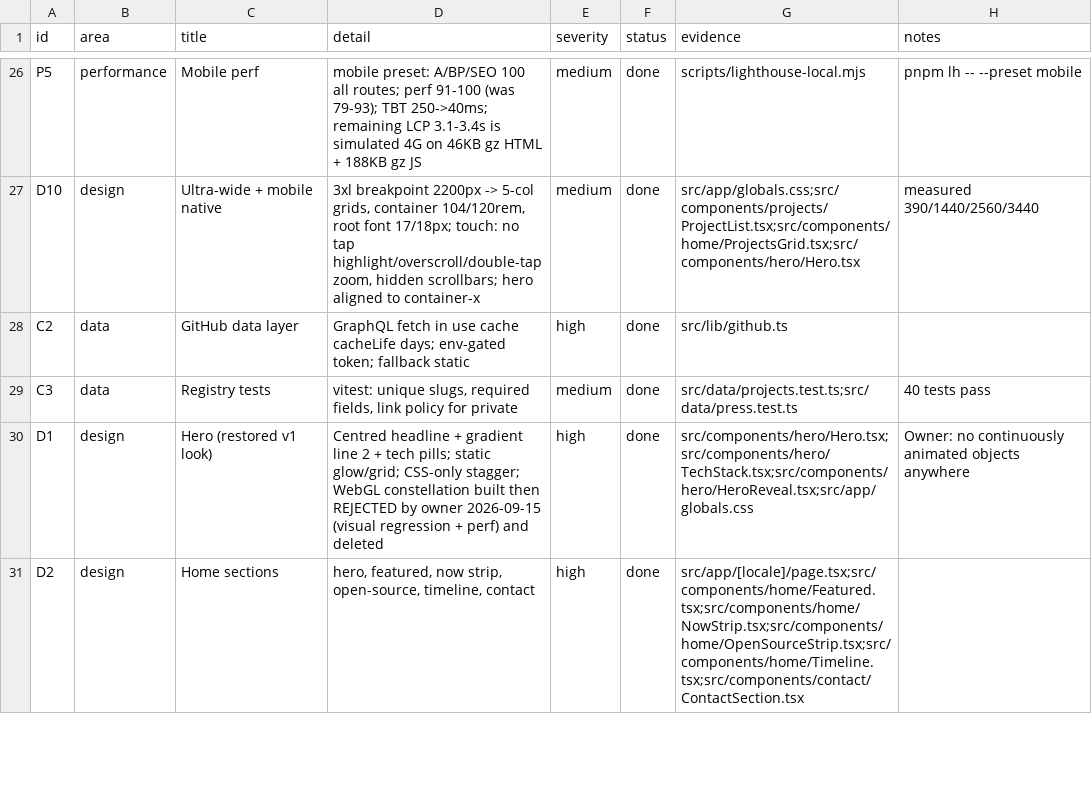
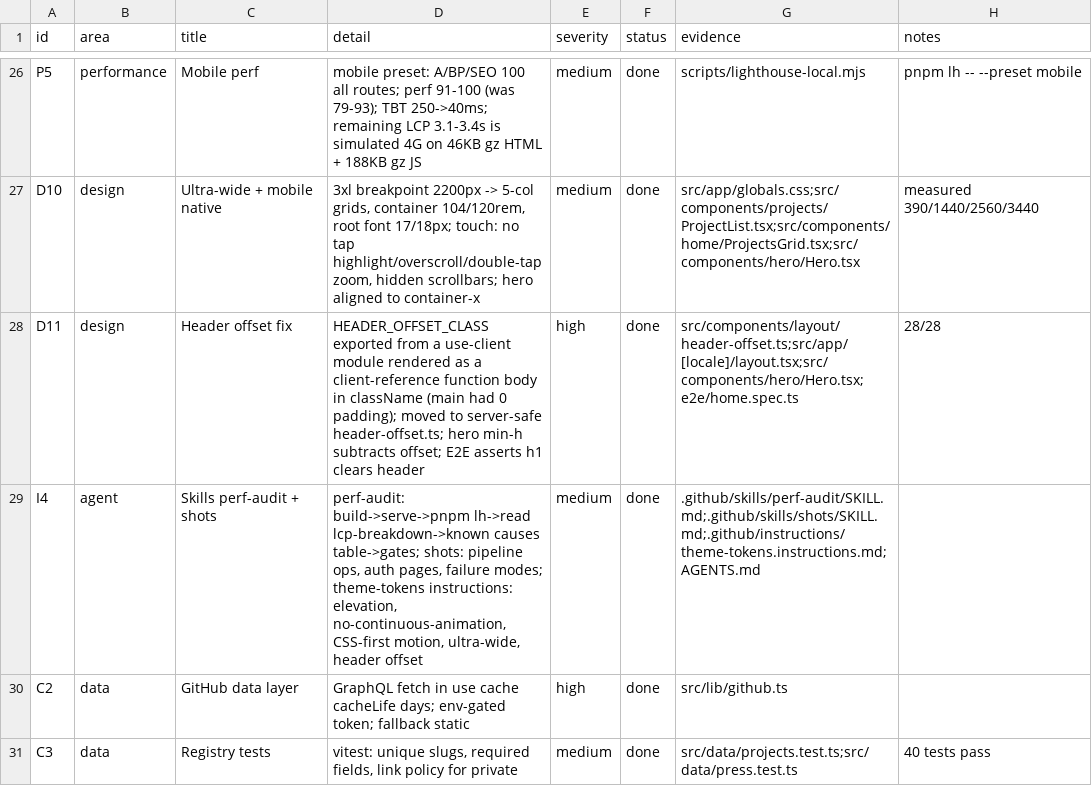
Before and after one commit to dragos-catalin/dragoscatalin, a CSV file: docs/tracker.csv, drawn as a sheet; only a part is shown, gaps mark what is left out; the shorter side is filled out with more unchanged rows.

Commit message:
fix(layout): restore main top offset under the fixed pill header; add perf-audit + shots skills (2.3.1)

```diff
--- a/docs/tracker.csv
+++ b/docs/tracker.csv
@@ -27,2 +27,4 @@ P5,performance,Mobile perf,"mobile preset: A/BP/SEO 100 all routes; perf 91-100
 D10,design,Ultra-wide + mobile native,"3xl breakpoint 2200px -> 5-col grids, container 104/120rem, root font 17/18px; touch: no tap highlight/overscroll/double-tap zoom, hidden scrollbars; hero aligned to container-x",medium,done,"src/app/globals.css;src/components/projects/ProjectList.tsx;src/components/home/ProjectsGrid.tsx;src/components/hero/Hero.tsx",measured 390/1440/2560/3440
+D11,design,Header offset fix,"HEADER_OFFSET_CLASS exported from a use-client module rendered as a client-reference function body in className (main had 0 padding); moved to server-safe header-offset.ts; hero min-h subtracts offset; E2E asserts h1 clears header",high,done,"src/components/layout/header-offset.ts;src/app/[locale]/layout.tsx;src/components/hero/Hero.tsx;e2e/home.spec.ts",28/28
+I4,agent,Skills perf-audit + shots,"perf-audit: build->serve->pnpm lh->read lcp-breakdown->known causes table->gates; shots: pipeline ops, auth pages, failure modes; theme-tokens instructions: elevation, no-continuous-animation, CSS-first motion, ultra-wide, header offset",medium,done,".github/skills/perf-audit/SKILL.md;.github/skills/shots/SKILL.md;.github/instructions/theme-tokens.instructions.md;AGENTS.md",
 C2,data,GitHub data layer,"GraphQL fetch in use cache cacheLife days; env-gated token; fallback static",high,done,"src/lib/github.ts",
```
Also changed, not shown: 12 other files.
